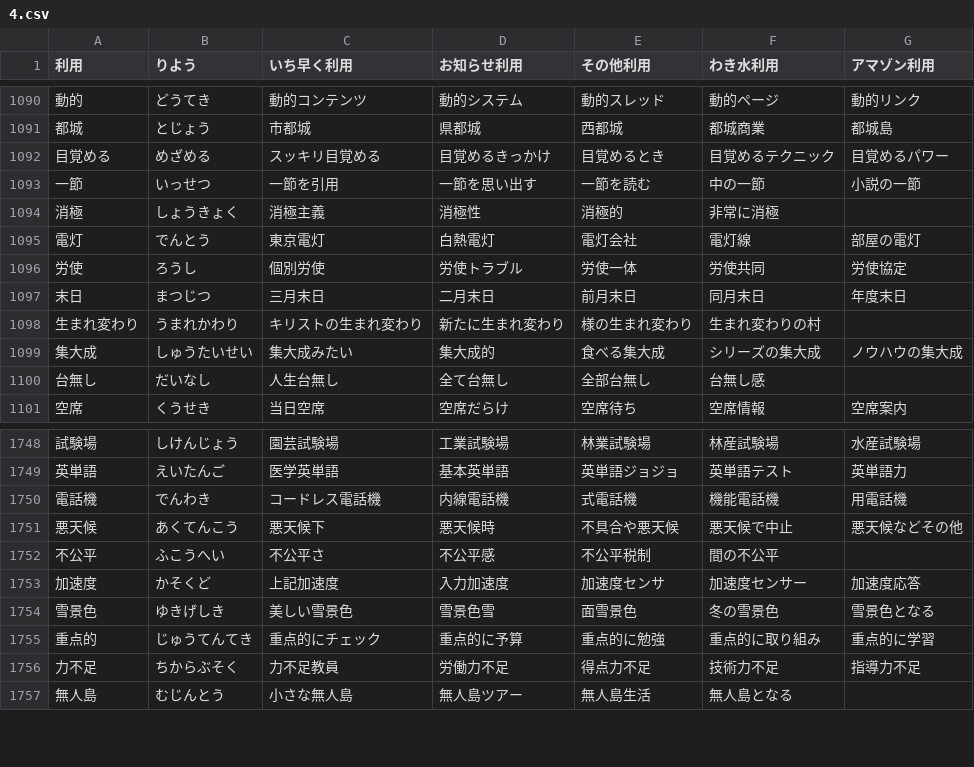
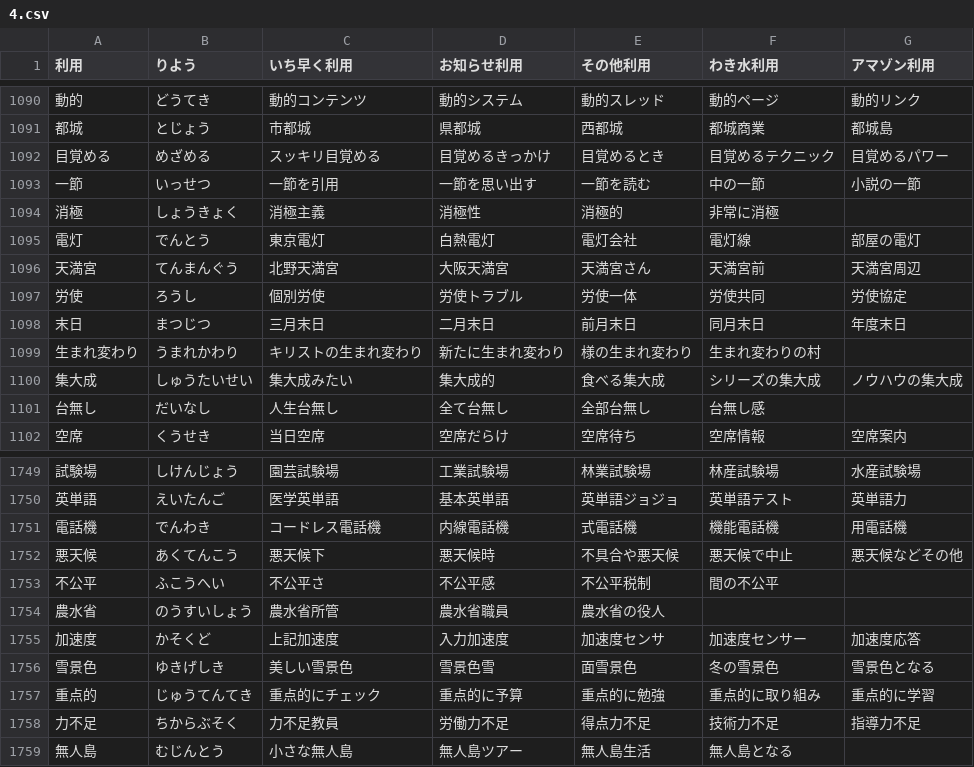
Before and after one commit to marmooo/tegaki-kaki, a CSV file: docs/data/4.csv, drawn as a sheet; only a part is shown, gaps mark what is left out.

```diff
--- a/docs/data/4.csv
+++ b/docs/data/4.csv
@@ -1095,2 +1095,3 @@
 電灯,でんとう,東京電灯,白熱電灯,電灯会社,電灯線,部屋の電灯
+天満宮,てんまんぐう,北野天満宮,大阪天満宮,天満宮さん,天満宮前,天満宮周辺
 労使,ろうし,個別労使,労使トラブル,労使一体,労使共同,労使協定
@@ -1752,2 +1753,3 @@
 不公平,ふこうへい,不公平さ,不公平感,不公平税制,間の不公平
+農水省,のうすいしょう,農水省所管,農水省職員,農水省の役人
 加速度,かそくど,上記加速度,入力加速度,加速度センサ,加速度センサー,加速度応答
```
Also changed, not shown: docs/data/5.csv, docs/data/6.csv, 13 other files.
